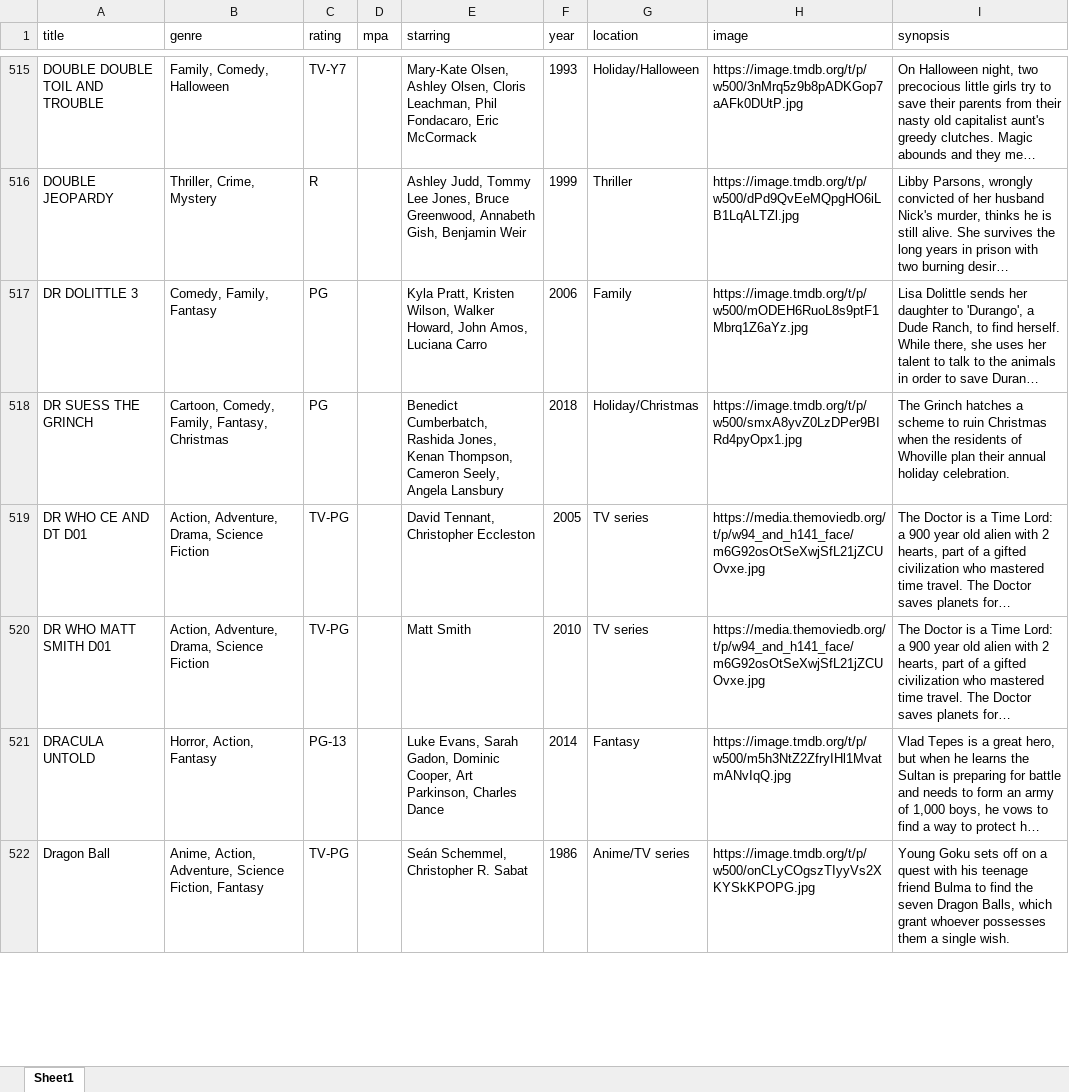
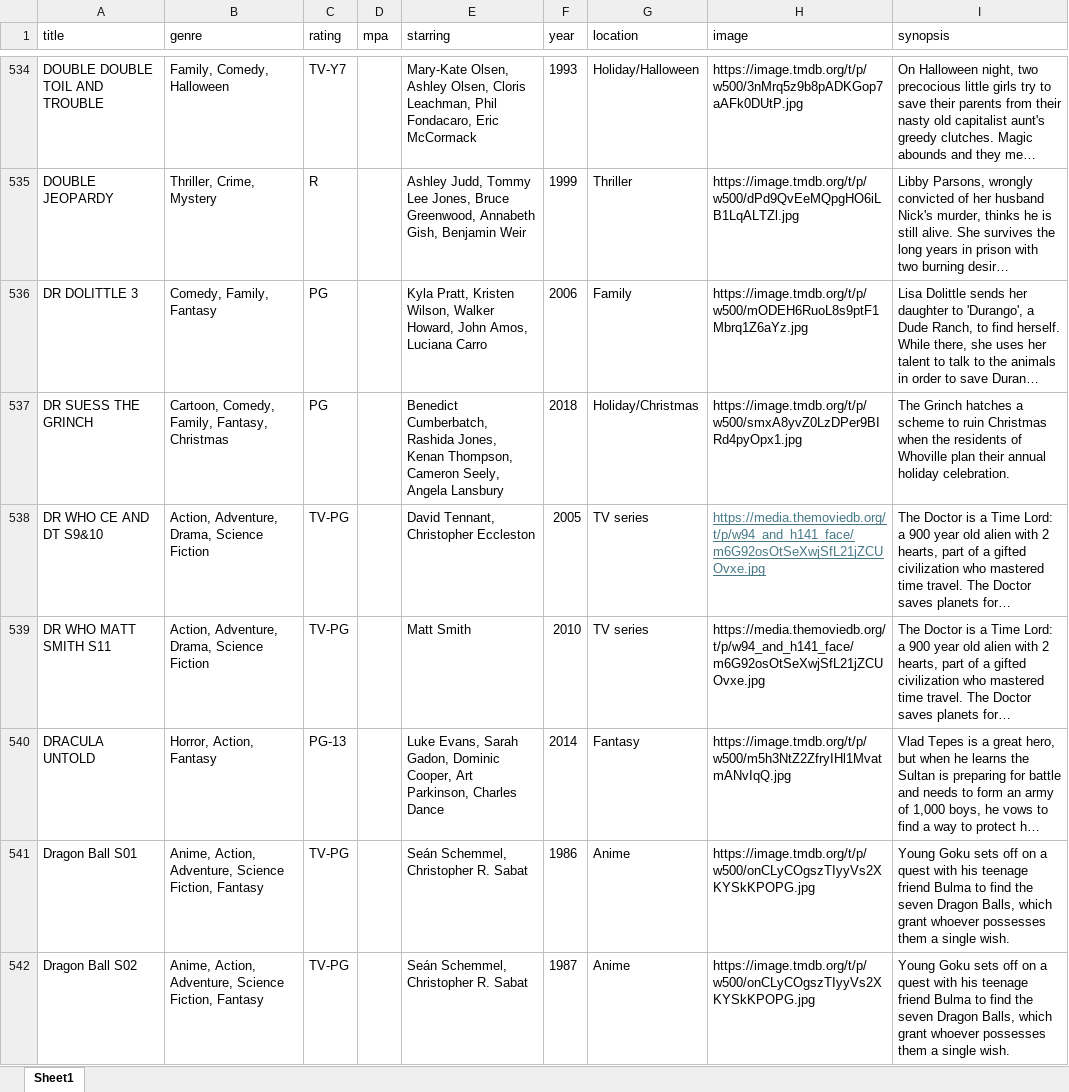
Before and after one commit to bcrossley712/reelvault, an Excel workbook: public/movies.xlsx, sheet Sheet1, drawn as a sheet; only a part is shown, gaps mark what is left out; long unchanged cells end in …; values as stored, in another font and other column widths than the file's, no borders; addresses are those after the commit; the diff covers the shown part only; the diff names each change by its address in the sheet, - before the commit and + after, or states it on an @@ line.

```diff
--- a/public/movies.xlsx (sheet Sheet1)
+++ b/public/movies.xlsx (sheet Sheet1)
-A538 (title): DR WHO CE AND DT D01
+A538 (title): DR WHO CE AND DT S9&10
@@ H538 underline: off → on, text colour: black → #467886 @@
-A539 (title): DR WHO MATT SMITH D01
+A539 (title): DR WHO MATT SMITH S11
-A541 (title): Dragon Ball
+A541 (title): Dragon Ball S01
-G541 (location): Anime/TV series
+G541 (location): Anime
+row 542: Dragon Ball S02 | Anime, Action, Adventure, Science Fiction, Fantasy | TV-PG |  | Seán Schemmel, Christopher R. Sabat | 1987 | Anime | https://image.tmdb.org/t/p/w500/onCLyCOgszTIyyVs2XKYSkKPOPG.jpg | Young Goku sets off on a quest with his teenage friend Bulma to find the seven Dragon Balls, which grant whoever possesses them a single wish.
```
Also changed, not shown: 157 added rows, 2 removed rows and 48 edited cells elsewhere in this sheet, 3 other files.
